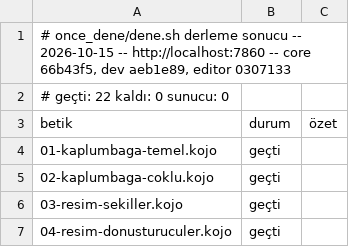
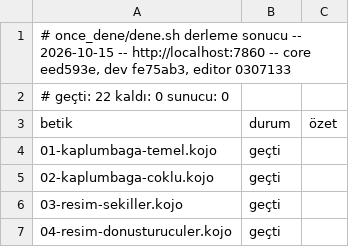
Before and after one commit to bulent2k2/koco-deploy, a TSV file: once_dene/sonuclar/derleme.tsv, drawn as a sheet; only a part is shown.

Commit message:
once_dene: v103 kapı kaydı (22/22 + 22/22)
Koşum yerel TAZE konteynere karşı (docker build -t koco, -m 4g,
http://localhost:7860), build.sh git denetimi AÇIK, klonlar master:
core eed593e, dev fe75ab3, editor 0307133 (core 66b43f5 -> eed593e:
kojojs-core #84, page senkronu: çizim birimi (santim/inç) ve yansıtX/yansıtY,
kojojs-dev #218; bu senkron daha önce atlanmıştı. dev aeb1e89 -> fe75ab3).
derleme 22/22, çalışma 22/22. Aynı imaj fly deploy ile ikojo'ya v103 olarak
çıktı; /cevir ve /translate 200, ikisi de 65537 baytta 413, /resultframe CSP,
/assets ACAO, /, /?indent=2, /?motor=ace, /yardim/secenekler,
/yardim/ornekler ve motor-cm.js canlıda 200/doğru.
ornekleri-dogrula.sh masaustu: yerel konteynerde ve canlıda ilerleme 2
(tr/hunted, tr/tangram-skier kaldı -> geçti), gerileme 0; geçti 68 -> 70.
tr/fern hâlâ kaldı (eksik ad artık `bulanık`, yansıtX bulunuyor).
Editör paketi (21/21) çalıştırılmadı.

```diff
--- a/once_dene/sonuclar/derleme.tsv
+++ b/once_dene/sonuclar/derleme.tsv
@@ -1,2 +1,2 @@
-# once_dene/dene.sh derleme sonucu -- 2026-10-15 -- http://localhost:7860 -- core 66b43f5, dev aeb1e89, editor 0307133
+# once_dene/dene.sh derleme sonucu -- 2026-10-15 -- http://localhost:7860 -- core eed593e, dev fe75ab3, editor 0307133
 # geçti: 22   kaldı: 0   sunucu: 0
```
Also changed, not shown: once_dene/sonuclar/calisma.tsv.
